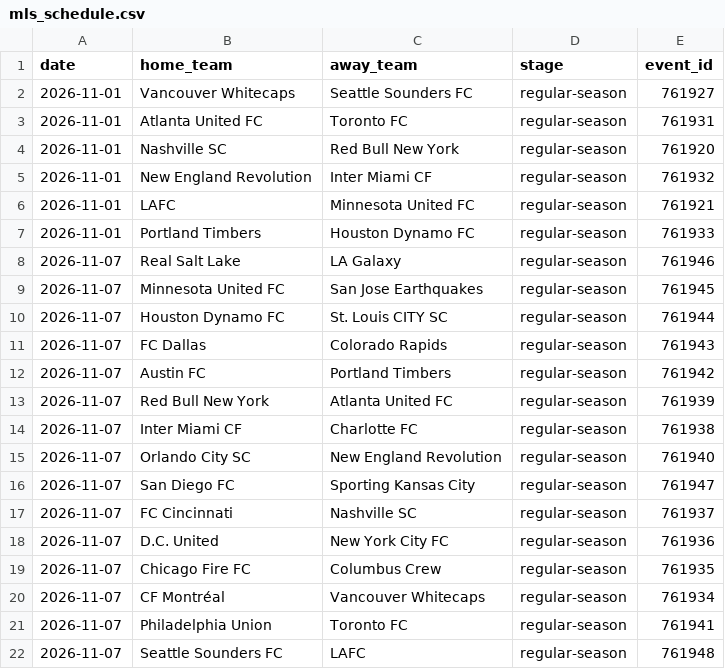
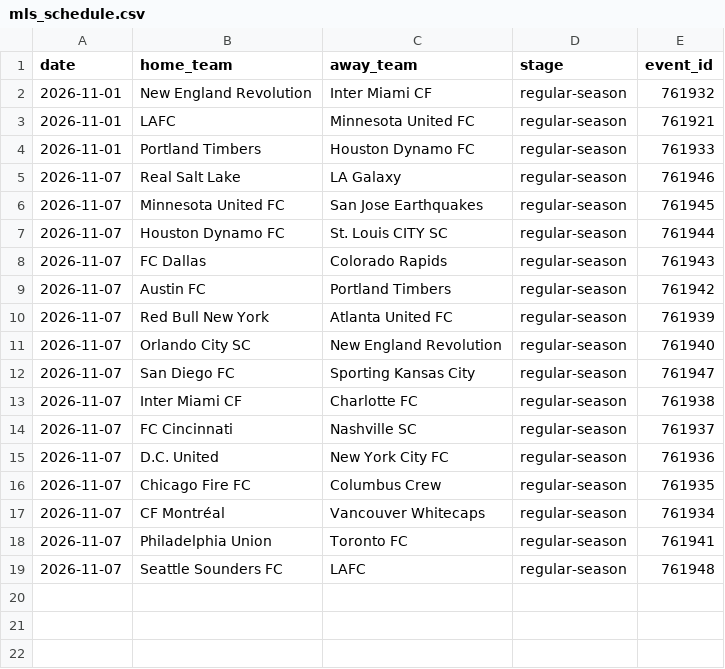
Before and after one commit to fakeronjan/cobi, a CSV file: mls_schedule.csv, drawn as a sheet.

```diff
--- a/mls_schedule.csv
+++ b/mls_schedule.csv
@@ -1,5 +1,2 @@
 date,home_team,away_team,stage,event_id
-2026-11-01,Vancouver Whitecaps,Seattle Sounders FC,regular-season,761927
-2026-11-01,Atlanta United FC,Toronto FC,regular-season,761931
-2026-11-01,Nashville SC,Red Bull New York,regular-season,761920
 2026-11-01,New England Revolution,Inter Miami CF,regular-season,761932
@@ -13,5 +10,5 @@ date,home_team,away_team,stage,event_id
 2026-11-07,Red Bull New York,Atlanta United FC,regular-season,761939
-2026-11-07,Inter Miami CF,Charlotte FC,regular-season,761938
 2026-11-07,Orlando City SC,New England Revolution,regular-season,761940
 2026-11-07,San Diego FC,Sporting Kansas City,regular-season,761947
+2026-11-07,Inter Miami CF,Charlotte FC,regular-season,761938
 2026-11-07,FC Cincinnati,Nashville SC,regular-season,761937
```
Also changed, not shown: cobi_standings.csv, 36 other files.
